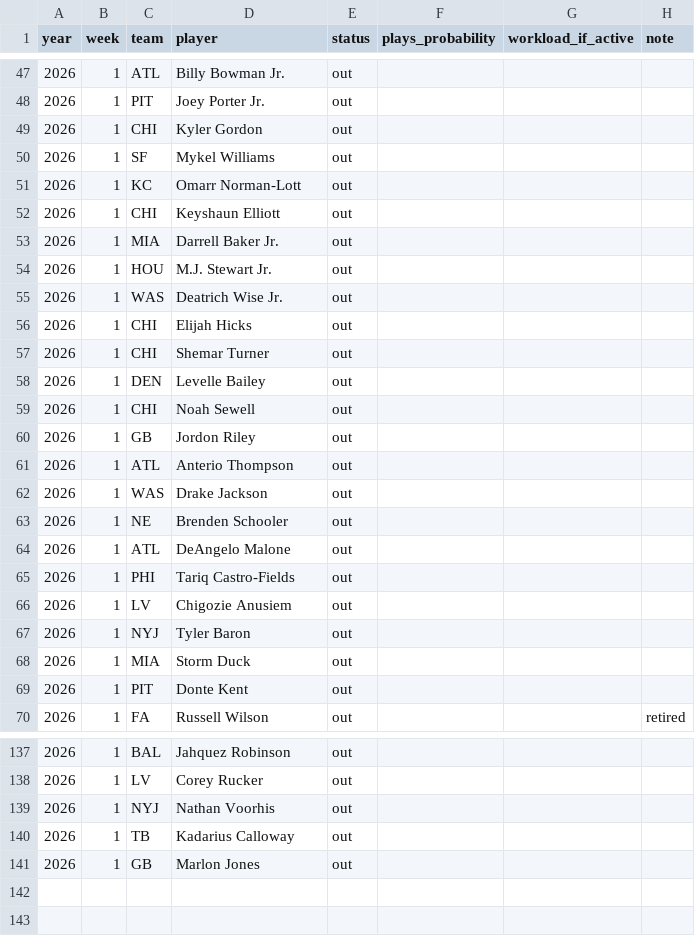
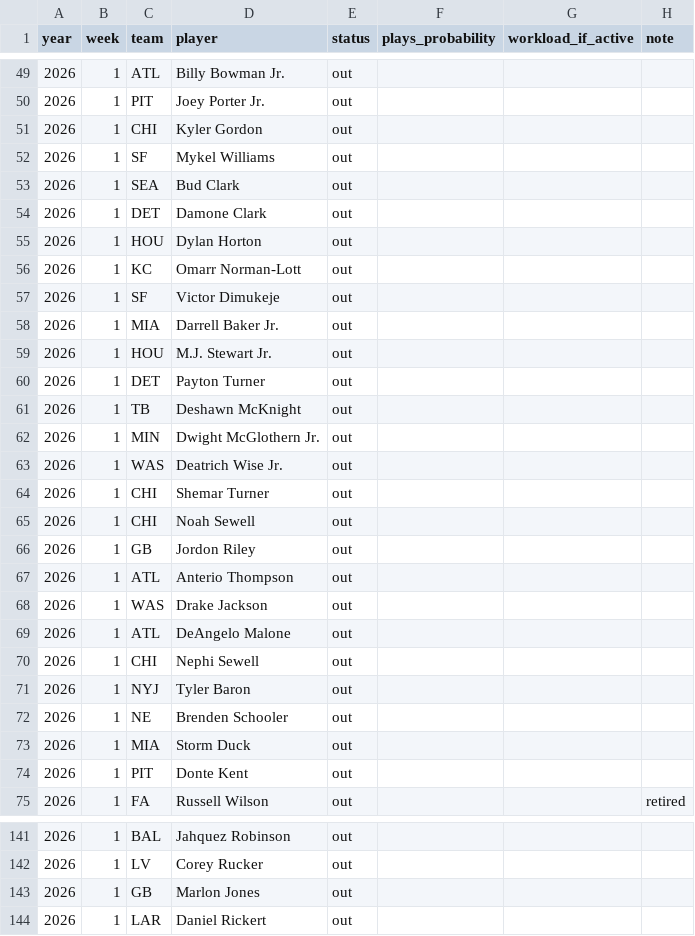
Before and after one commit to bradent27-sketch/NFLScholar, a CSV file: data/fantasypros_injury_report.csv, drawn as a sheet; only a part is shown, gaps mark what is left out; the diff covers the shown part only.

```diff
--- a/data/fantasypros_injury_report.csv
+++ b/data/fantasypros_injury_report.csv
@@ -50,10 +52,14 @@ year,week,team,player,status,plays_probability,workload_if_active,note
 2026,1,SF,Mykel Williams,out,,,
+2026,1,SEA,Bud Clark,out,,,
+2026,1,DET,Damone Clark,out,,,
+2026,1,HOU,Dylan Horton,out,,,
 2026,1,KC,Omarr Norman-Lott,out,,,
-2026,1,CHI,Keyshaun Elliott,out,,,
+2026,1,SF,Victor Dimukeje,out,,,
 2026,1,MIA,Darrell Baker Jr.,out,,,
 2026,1,HOU,M.J. Stewart Jr.,out,,,
+2026,1,DET,Payton Turner,out,,,
+2026,1,TB,Deshawn McKnight,out,,,
+2026,1,MIN,Dwight McGlothern Jr.,out,,,
 2026,1,WAS,Deatrich Wise Jr.,out,,,
-2026,1,CHI,Elijah Hicks,out,,,
 2026,1,CHI,Shemar Turner,out,,,
-2026,1,DEN,Levelle Bailey,out,,,
 2026,1,CHI,Noah Sewell,out,,,
@@ -62,7 +68,6 @@ year,week,team,player,status,plays_probability,workload_if_active,note
 2026,1,WAS,Drake Jackson,out,,,
+2026,1,ATL,DeAngelo Malone,out,,,
+2026,1,CHI,Nephi Sewell,out,,,
+2026,1,NYJ,Tyler Baron,out,,,
 2026,1,NE,Brenden Schooler,out,,,
-2026,1,ATL,DeAngelo Malone,out,,,
-2026,1,PHI,Tariq Castro-Fields,out,,,
-2026,1,LV,Chigozie Anusiem,out,,,
-2026,1,NYJ,Tyler Baron,out,,,
 2026,1,MIA,Storm Duck,out,,,
@@ -138,4 +142,3 @@ year,week,team,player,status,plays_probability,workload_if_active,note
 2026,1,LV,Corey Rucker,out,,,
-2026,1,NYJ,Nathan Voorhis,out,,,
-2026,1,TB,Kadarius Calloway,out,,,
 2026,1,GB,Marlon Jones,out,,,
+2026,1,LAR,Daniel Rickert,out,,,
```
Also changed, not shown: 7 added rows, 9 removed rows, 9 moved rows and 14 edited cells elsewhere in this file, 26 other files.
